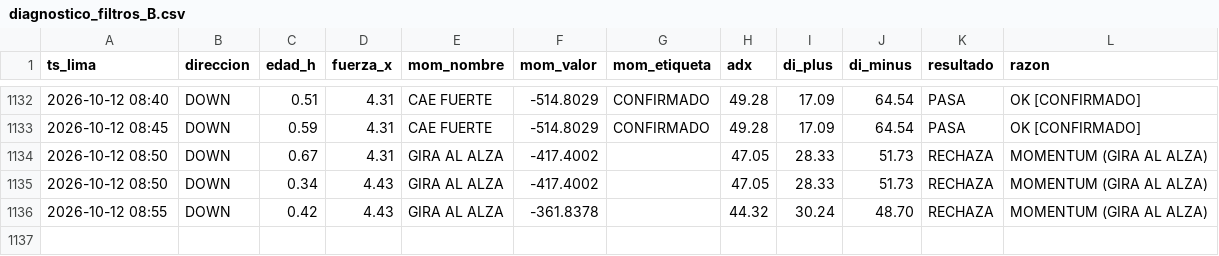
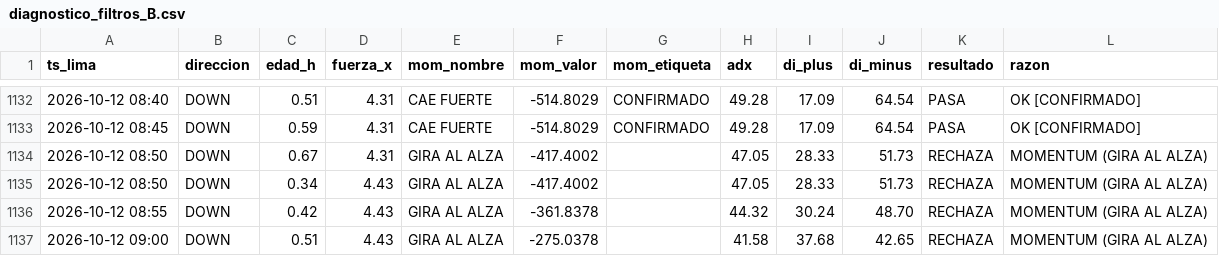
Before and after one commit to Interpage188/interpage, a CSV file: data/diagnostico_filtros_B.csv, drawn as a sheet; only a part is shown, gaps mark what is left out; the diff names each change by its address in the sheet, - before the commit and + after, or states it on an @@ line.

```diff
--- a/data/diagnostico_filtros_B.csv
+++ b/data/diagnostico_filtros_B.csv
+row 1137: 2026-10-12 09:00 | DOWN | 0.51 | 4.43 | GIRA AL ALZA | -275.0378 |  | 41.58 | 37.68 | 42.65 | RECHAZA | MOMENTUM (GIRA AL ALZA)
```
